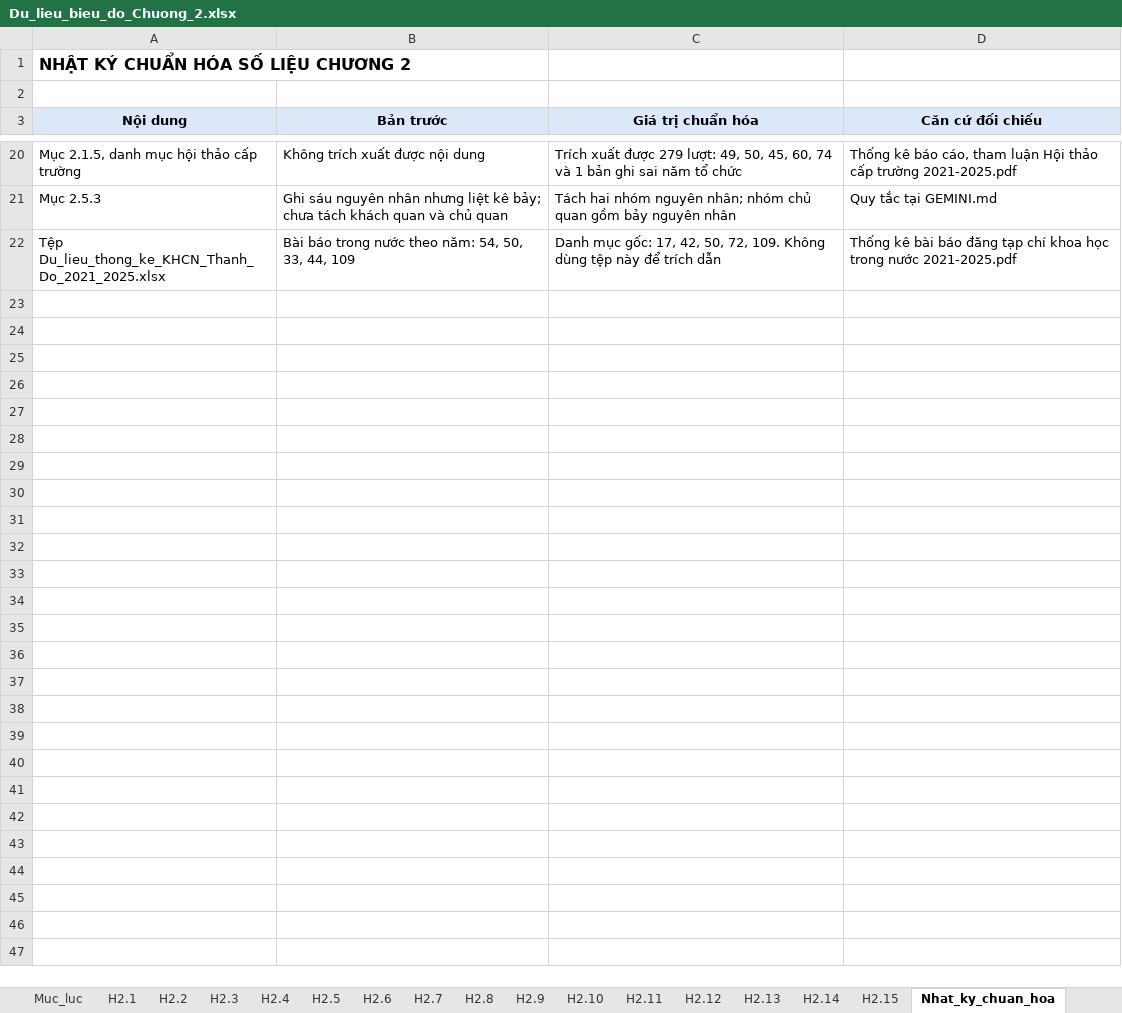
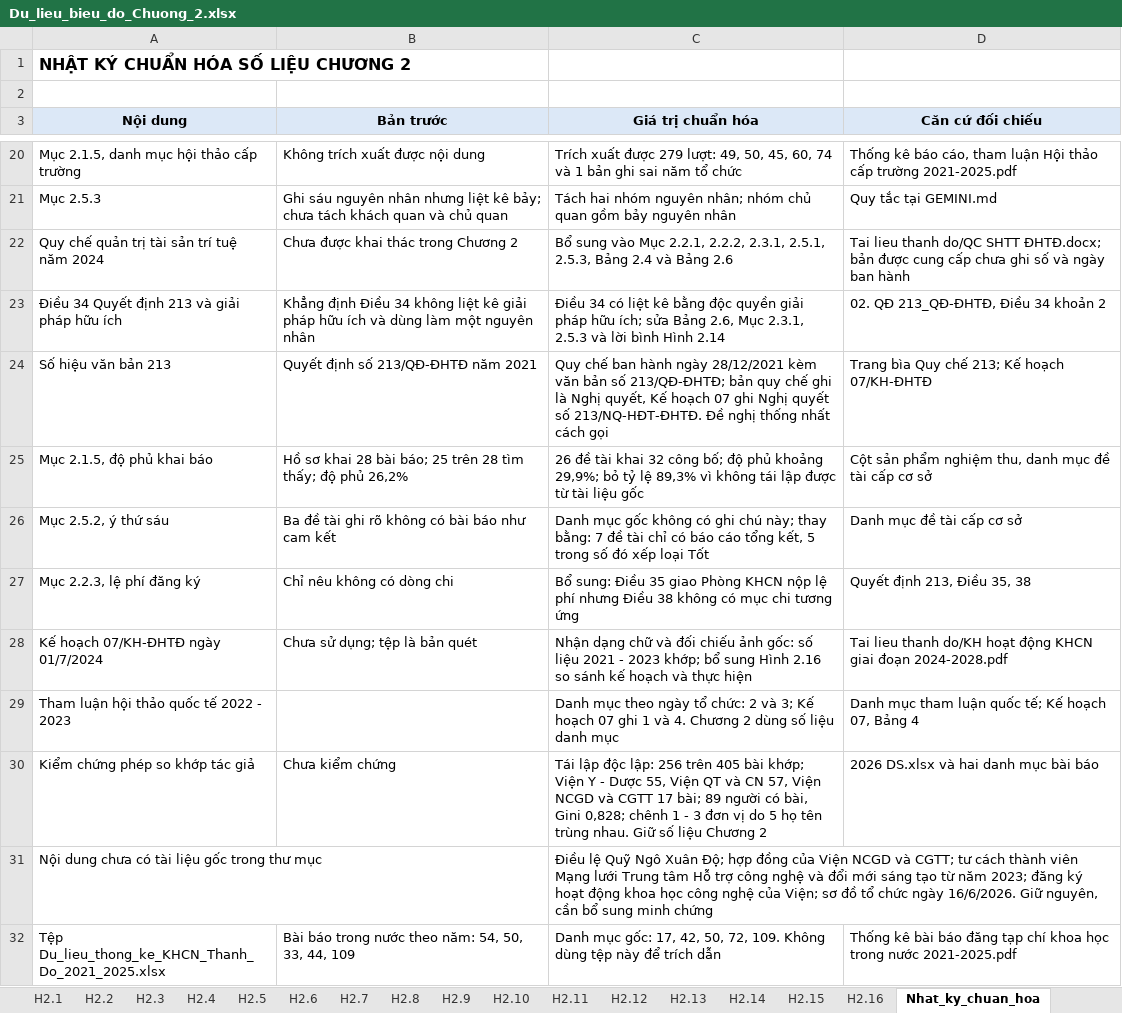
Before and after one commit to NGUYENUYEN97/detaicoso, an Excel workbook: Du_lieu_bieu_do_Chuong_2.xlsx, sheet Nhat_ky_chuan_hoa, drawn as a sheet; only a part is shown, gaps mark what is left out; values as stored, in another font and other column widths than the file's, no borders; the diff names each change by its address in the sheet, - before the commit and + after, or states it on an @@ line.

```diff
--- a/Du_lieu_bieu_do_Chuong_2.xlsx (sheet Nhat_ky_chuan_hoa)
+++ b/Du_lieu_bieu_do_Chuong_2.xlsx (sheet Nhat_ky_chuan_hoa)
+sheet tab: H2.16
+row 22: Quy chế quản trị tài sản trí tuệ năm 2024 | Chưa được khai thác trong Chương 2 | Bổ sung vào Mục 2.2.1, 2.2.2, 2.3.1, 2.5.1, 2.5.3, Bảng 2.4 và Bảng 2.6 | Tai lieu thanh do/QC SHTT ĐHTĐ.docx; bản được cung cấp chưa ghi số và ngày ban hành
+row 23: Điều 34 Quyết định 213 và giải pháp hữu ích | Khẳng định Điều 34 không liệt kê giải pháp hữu ích và dùng làm một nguyên nhân | Điều 34 có liệt kê bằng độc quyền giải pháp hữu ích; sửa Bảng 2.6, Mục 2.3.1, 2.5.3 và lời bình Hình 2.14 | 02. QĐ 213_QĐ-ĐHTĐ, Điều 34 khoản 2
+row 24: Số hiệu văn bản 213 | Quyết định số 213/QĐ-ĐHTĐ năm 2021 | Quy chế ban hành ngày 28/12/2021 kèm văn bản số 213/QĐ-ĐHTĐ; bản quy chế ghi là Nghị quyết, Kế hoạch 07 ghi Nghị quyết số 213/NQ-HĐT-ĐHTĐ. Đề nghị thống nhất cách gọi | Trang bìa Quy chế 213; Kế hoạch 07/KH-ĐHTĐ
+row 25: Mục 2.1.5, độ phủ khai báo | Hồ sơ khai 28 bài báo; 25 trên 28 tìm thấy; độ phủ 26,2% | 26 đề tài khai 32 công bố; độ phủ khoảng 29,9%; bỏ tỷ lệ 89,3% vì không tái lập được từ tài liệu gốc | Cột sản phẩm nghiệm thu, danh mục đề tài cấp cơ sở
+row 26: Mục 2.5.2, ý thứ sáu | Ba đề tài ghi rõ không có bài báo như cam kết | Danh mục gốc không có ghi chú này; thay bằng: 7 đề tài chỉ có báo cáo tổng kết, 5 trong số đó xếp loại Tốt | Danh mục đề tài cấp cơ sở
+row 27: Mục 2.2.3, lệ phí đăng ký | Chỉ nêu không có dòng chi | Bổ sung: Điều 35 giao Phòng KHCN nộp lệ phí nhưng Điều 38 không có mục chi tương ứng | Quyết định 213, Điều 35, 38
+row 28: Kế hoạch 07/KH-ĐHTĐ ngày 01/7/2024 | Chưa sử dụng; tệp là bản quét | Nhận dạng chữ và đối chiếu ảnh gốc: số liệu 2021 - 2023 khớp; bổ sung Hình 2.16 so sánh kế hoạch và thực hiện | Tai lieu thanh do/KH hoạt động KHCN giai đoạn 2024-2028.pdf
+row 29: Tham luận hội thảo quốc tế 2022 - 2023 |  | Danh mục theo ngày tổ chức: 2 và 3; Kế hoạch 07 ghi 1 và 4. Chương 2 dùng số liệu danh mục | Danh mục tham luận quốc tế; Kế hoạch 07, Bảng 4
+row 30: Kiểm chứng phép so khớp tác giả | Chưa kiểm chứng | Tái lập độc lập: 256 trên 405 bài khớp; Viện Y - Dược 55, Viện QT và CN 57, Viện NCGD và CGTT 17 bài; 89 người có bài, Gini 0,828; chênh 1 - 3 đơn vị do 5 họ tên trùng nhau. Giữ số liệu Chương 2 | 2026 DS.xlsx và hai danh mục bài báo
+row 31: Nội dung chưa có tài liệu gốc trong thư mục |  | Điều lệ Quỹ Ngô Xuân Độ; hợp đồng của Viện NCGD và CGTT; tư cách thành viên Mạng lưới Trung tâm Hỗ trợ công nghệ và đổi mới sáng tạo từ năm 2023; đăng ký hoạt động khoa học công nghệ của Viện; sơ đồ tổ chức ngày 16/6/2026. Giữ nguyên, cần bổ sung minh chứng
```
Also changed, not shown: sheet Muc_luc, sheet DL_Tieu_chi, charts or pictures, 11 other files.
